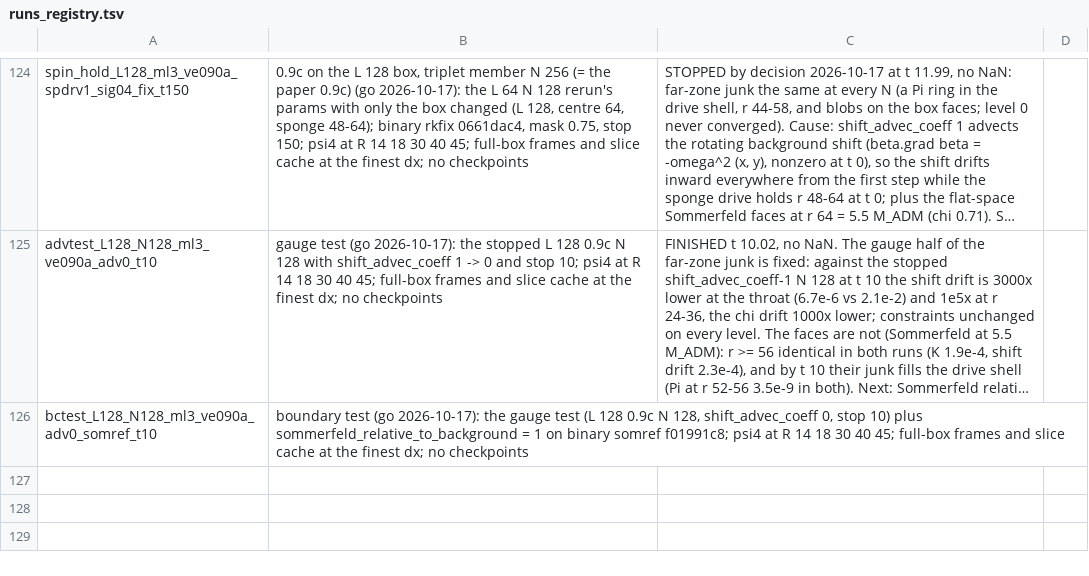
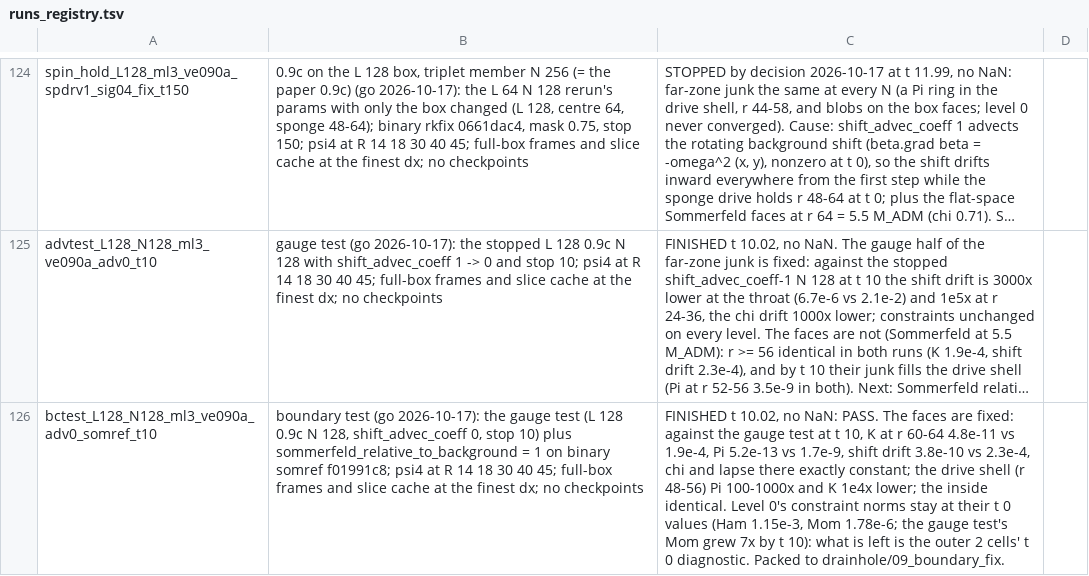
Before and after one commit to Nikchik-coder/GRTeclyn, a TSV file: results/spinningwormhole/runs_registry.tsv, drawn as a sheet; only a part is shown, gaps mark what is left out; long unchanged cells end in …; the diff names each change by its address in the sheet, - before the commit and + after, or states it on an @@ line.

Commit message:
Spinning: boundary test passes; Weyl4 frames blank the box edge
bctest_L128_N128_ml3_ve090a_adv0_somref_t10 (the gauge test plus
sommerfeld_relative_to_background = 1) finished t 10.02, no NaN, PASS:
at t 10 the faces' K is 4.8e-11 against 1.9e-4, the drive shell
10^2-10^4 quieter, the inside identical. Packed to
drainhole/09_boundary_fix, scratch pruned.

Consumer flag --frames-blank-edge CELLS (frames/edge.py, default 0):
the outer CELLS base-grid cells of the Weyl4 frames are drawn blank
and cached as NaN. Weyl4's 4th-order stencil reaches two cells beyond
the box there, into extrapolated ghosts (2.4e-4 against 5.5e-7 one
cell in, from t 0), and that strip set the colour scale. On in every
spinning profile (2 cells); the preflight's t 0 render passes it on.

```diff
--- a/results/spinningwormhole/runs_registry.tsv
+++ b/results/spinningwormhole/runs_registry.tsv
-C126: (empty)
+C126: FINISHED t 10.02, no NaN: PASS. The faces are fixed: against the gauge test at t 10, K at r 60-64 4.8e-11 vs 1.9e-4, Pi 5.2e-13 vs 1.7e-9, shift drift 3.8e-10 vs 2.3e-4, chi and lapse there exactly constant; the drive shell (r 48-56) Pi 100-1000x and K 1e4x lower; the inside identical. Level 0's constraint norms stay at their t 0 values (Ham 1.15e-3, Mom 1.78e-6; the gauge test's Mom grew 7x by t 10): what is left is the outer 2 cells' t 0 diagnostic. Packed to drainhole/09_boundary_fix.
```
Also changed, not shown: 23 other files.
